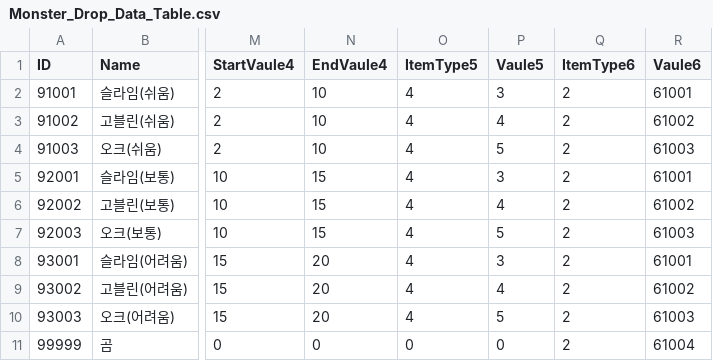
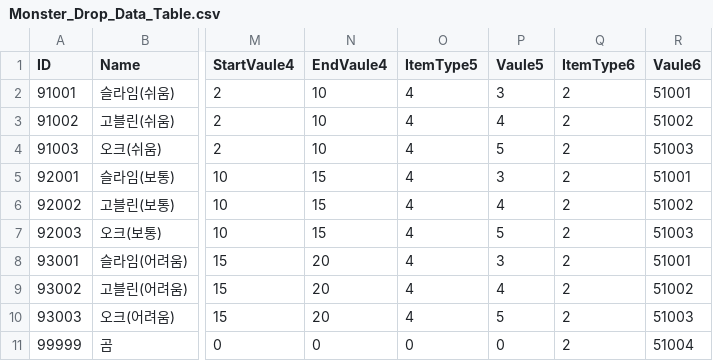
Before and after one commit to YoungJae970304/Team_3DRPG, a CSV file: Assets/Resources/CSVData/Monster_Drop_Data_Table.csv, drawn as a sheet; only a part is shown, gaps mark what is left out; the diff names each change by its address in the sheet, - before the commit and + after, or states it on an @@ line.

```diff
--- a/Assets/Resources/CSVData/Monster_Drop_Data_Table.csv
+++ b/Assets/Resources/CSVData/Monster_Drop_Data_Table.csv
-R2 (Vaule6): 61001
+R2 (Vaule6): 51001
-R3 (Vaule6): 61002
+R3 (Vaule6): 51002
-R4 (Vaule6): 61003
+R4 (Vaule6): 51003
-R5 (Vaule6): 61001
+R5 (Vaule6): 51001
-R6 (Vaule6): 61002
+R6 (Vaule6): 51002
-R7 (Vaule6): 61003
+R7 (Vaule6): 51003
-R8 (Vaule6): 61001
+R8 (Vaule6): 51001
-R9 (Vaule6): 61002
+R9 (Vaule6): 51002
-R10 (Vaule6): 61003
+R10 (Vaule6): 51003
-R11 (Vaule6): 61004
+R11 (Vaule6): 51004
```
Also changed, not shown: Assets/Resources/CSVData/Fusion_List_Data_Table.csv, Assets/Resources/CSVData/Goods_Data_Table.csv, 23 other files.
